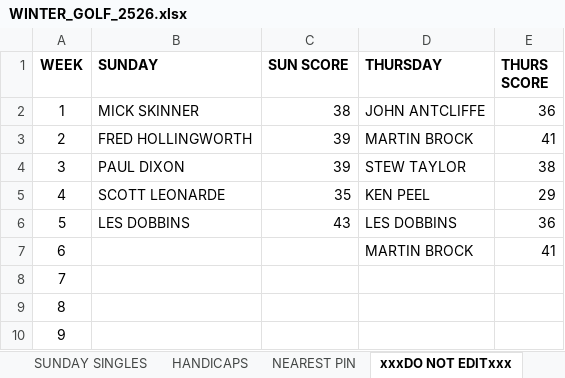
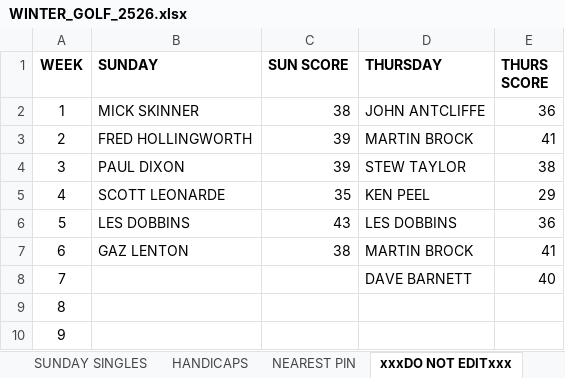
Before and after one commit to stateside2/golf-comp, an Excel workbook: data/WINTER_GOLF_2526.xlsx, sheet xxxDO NOT EDITxxx, drawn as a sheet; only a part is shown; values as stored, in another font and other column widths than the file's, no borders; charts and pictures not drawn; the diff names each change by its address in the sheet, - before the commit and + after, or states it on an @@ line.

```diff
--- a/data/WINTER_GOLF_2526.xlsx (sheet xxxDO NOT EDITxxx)
+++ b/data/WINTER_GOLF_2526.xlsx (sheet xxxDO NOT EDITxxx)
-B7 (SUNDAY): (empty)
+B7 (SUNDAY): GAZ LENTON
-C7 (SUN SCORE): (empty)
+C7 (SUN SCORE): 38
-D8 (THURSDAY): (empty)
+D8 (THURSDAY): DAVE BARNETT
-E8 (THURS SCORE): (empty)
+E8 (THURS SCORE): 40
```
Also changed, not shown: sheet THURSDAY SINGLES, sheet SUNDAY SINGLES, sheet HANDICAPS, sheet NEAREST PIN, 1 other file.
